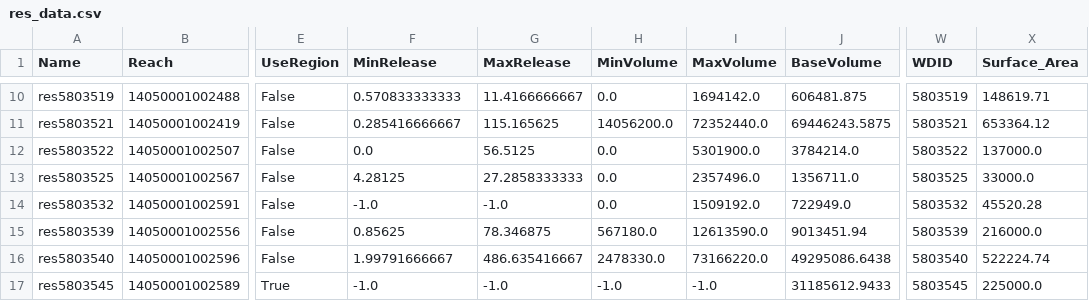
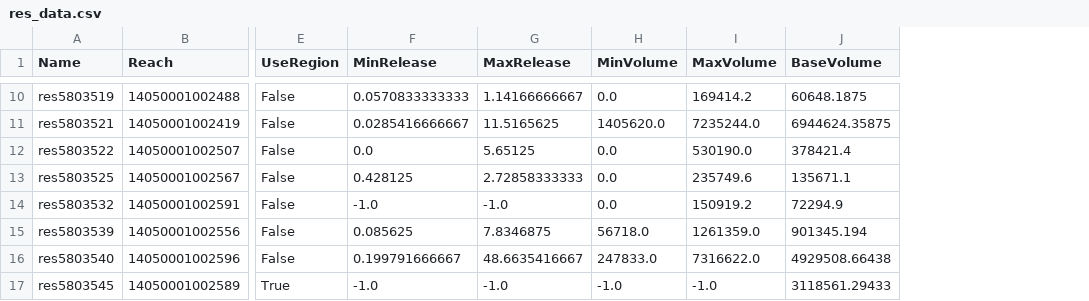
Before and after one commit to NOAA-OWP/ADHydro, a CSV file: management/database/workshop/output/res_data.csv, drawn as a sheet; only a part is shown, gaps mark what is left out; the diff covers the shown part only; the diff names each change by its address in the sheet, - before the commit and + after, or states it on an @@ line.

```diff
--- a/management/database/workshop/output/res_data.csv
+++ b/management/database/workshop/output/res_data.csv
-column W (WDID), rows 10-17: 5803519 | 5803521 | 5803522 | 5803525 | 5803532 | 5803539 | 5803540 | 5803545
-column X (Surface_Area), rows 10-17: 148619.71 | 653364.12 | 137000.0 | 33000.0 | 45520.28 | 216000.0 | 522224.74 | 225000.0
-F10 (MinRelease): 0.570833333333
+F10 (MinRelease): 0.0570833333333
-G10 (MaxRelease): 11.4166666667
+G10 (MaxRelease): 1.14166666667
-I10 (MaxVolume): 1694142.0
+I10 (MaxVolume): 169414.2
-J10 (BaseVolume): 606481.875
+J10 (BaseVolume): 60648.1875
-F11 (MinRelease): 0.285416666667
+F11 (MinRelease): 0.0285416666667
-G11 (MaxRelease): 115.165625
+G11 (MaxRelease): 11.5165625
-H11 (MinVolume): 14056200.0
+H11 (MinVolume): 1405620.0
-I11 (MaxVolume): 72352440.0
+I11 (MaxVolume): 7235244.0
-J11 (BaseVolume): 69446243.5875
+J11 (BaseVolume): 6944624.35875
-G12 (MaxRelease): 56.5125
+G12 (MaxRelease): 5.65125
-I12 (MaxVolume): 5301900.0
+I12 (MaxVolume): 530190.0
-J12 (BaseVolume): 3784214.0
+J12 (BaseVolume): 378421.4
-F13 (MinRelease): 4.28125
+F13 (MinRelease): 0.428125
-G13 (MaxRelease): 27.2858333333
+G13 (MaxRelease): 2.72858333333
-I13 (MaxVolume): 2357496.0
+I13 (MaxVolume): 235749.6
-J13 (BaseVolume): 1356711.0
+J13 (BaseVolume): 135671.1
-I14 (MaxVolume): 1509192.0
+I14 (MaxVolume): 150919.2
-J14 (BaseVolume): 722949.0
+J14 (BaseVolume): 72294.9
-F15 (MinRelease): 0.85625
+F15 (MinRelease): 0.085625
-G15 (MaxRelease): 78.346875
+G15 (MaxRelease): 7.8346875
-H15 (MinVolume): 567180.0
+H15 (MinVolume): 56718.0
-I15 (MaxVolume): 12613590.0
+I15 (MaxVolume): 1261359.0
-J15 (BaseVolume): 9013451.94
+J15 (BaseVolume): 901345.194
-F16 (MinRelease): 1.99791666667
+F16 (MinRelease): 0.199791666667
-G16 (MaxRelease): 486.635416667
+G16 (MaxRelease): 48.6635416667
-H16 (MinVolume): 2478330.0
+H16 (MinVolume): 247833.0
-I16 (MaxVolume): 73166220.0
+I16 (MaxVolume): 7316622.0
-J16 (BaseVolume): 49295086.6438
+J16 (BaseVolume): 4929508.66438
-J17 (BaseVolume): 31185612.9433
+J17 (BaseVolume): 3118561.29433
```
Also changed, not shown: 74 edited cells elsewhere in this file, management/database/workshop/output/region_data.csv, 3 other files.
